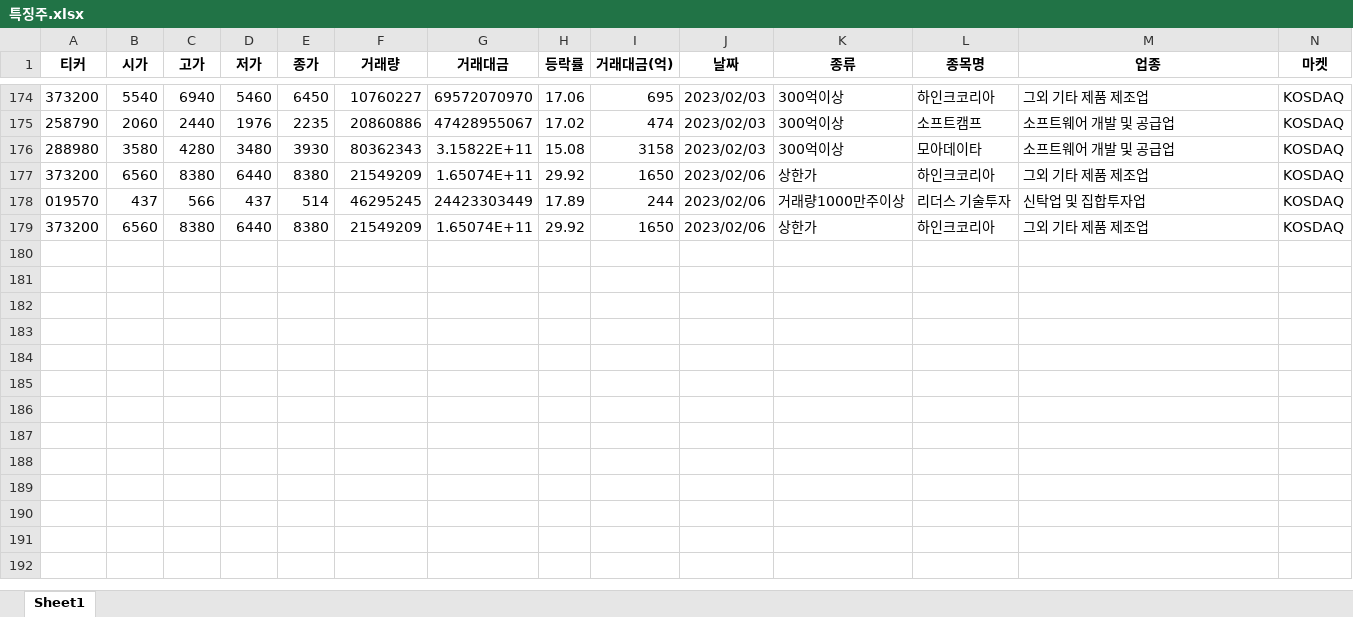
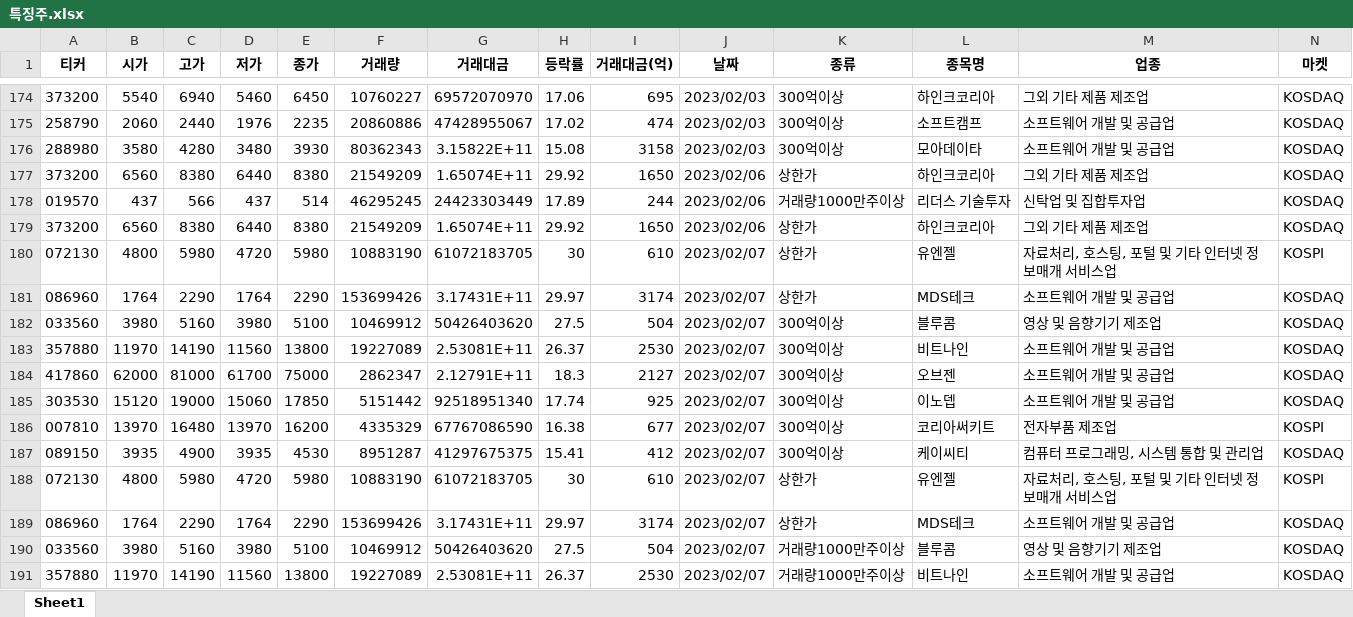
Before and after one commit to wndskim/stock, an Excel workbook: Data/특징주.xlsx, sheet Sheet1, drawn as a sheet; only a part is shown, gaps mark what is left out; values as stored, in another font and other column widths than the file's, no borders; rows hold the shown columns only; the diff names each change by its address in the sheet, - before the commit and + after, or states it on an @@ line.

Commit message:
Update 특징주.xlsx

```diff
--- a/Data/특징주.xlsx (sheet Sheet1)
+++ b/Data/특징주.xlsx (sheet Sheet1)
+row 180: 072130 | 4800 | 5980 | 4720 | 5980 | 10883190 | 61072183705 | 30 | 610 | 2023/02/07 | 상한가 | 유엔젤 | 자료처리, 호스팅, 포털 및 기타 인터넷 정보매개 서비스업 | KOSPI
+row 181: 086960 | 1764 | 2290 | 1764 | 2290 | 153699426 | 3.17431E+11 | 29.97 | 3174 | 2023/02/07 | 상한가 | MDS테크 | 소프트웨어 개발 및 공급업 | KOSDAQ
+row 182: 033560 | 3980 | 5160 | 3980 | 5100 | 10469912 | 50426403620 | 27.5 | 504 | 2023/02/07 | 300억이상 | 블루콤 | 영상 및 음향기기 제조업 | KOSDAQ
+row 183: 357880 | 11970 | 14190 | 11560 | 13800 | 19227089 | 2.53081E+11 | 26.37 | 2530 | 2023/02/07 | 300억이상 | 비트나인 | 소프트웨어 개발 및 공급업 | KOSDAQ
+row 184: 417860 | 62000 | 81000 | 61700 | 75000 | 2862347 | 2.12791E+11 | 18.3 | 2127 | 2023/02/07 | 300억이상 | 오브젠 | 소프트웨어 개발 및 공급업 | KOSDAQ
+row 185: 303530 | 15120 | 19000 | 15060 | 17850 | 5151442 | 92518951340 | 17.74 | 925 | 2023/02/07 | 300억이상 | 이노뎁 | 소프트웨어 개발 및 공급업 | KOSDAQ
+row 186: 007810 | 13970 | 16480 | 13970 | 16200 | 4335329 | 67767086590 | 16.38 | 677 | 2023/02/07 | 300억이상 | 코리아써키트 | 전자부품 제조업 | KOSPI
+row 187: 089150 | 3935 | 4900 | 3935 | 4530 | 8951287 | 41297675375 | 15.41 | 412 | 2023/02/07 | 300억이상 | 케이씨티 | 컴퓨터 프로그래밍, 시스템 통합 및 관리업 | KOSDAQ
+row 188: 072130 | 4800 | 5980 | 4720 | 5980 | 10883190 | 61072183705 | 30 | 610 | 2023/02/07 | 상한가 | 유엔젤 | 자료처리, 호스팅, 포털 및 기타 인터넷 정보매개 서비스업 | KOSPI
+row 189: 086960 | 1764 | 2290 | 1764 | 2290 | 153699426 | 3.17431E+11 | 29.97 | 3174 | 2023/02/07 | 상한가 | MDS테크 | 소프트웨어 개발 및 공급업 | KOSDAQ
+row 190: 033560 | 3980 | 5160 | 3980 | 5100 | 10469912 | 50426403620 | 27.5 | 504 | 2023/02/07 | 거래량1000만주이상 | 블루콤 | 영상 및 음향기기 제조업 | KOSDAQ
+row 191: 357880 | 11970 | 14190 | 11560 | 13800 | 19227089 | 2.53081E+11 | 26.37 | 2530 | 2023/02/07 | 거래량1000만주이상 | 비트나인 | 소프트웨어 개발 및 공급업 | KOSDAQ
```
